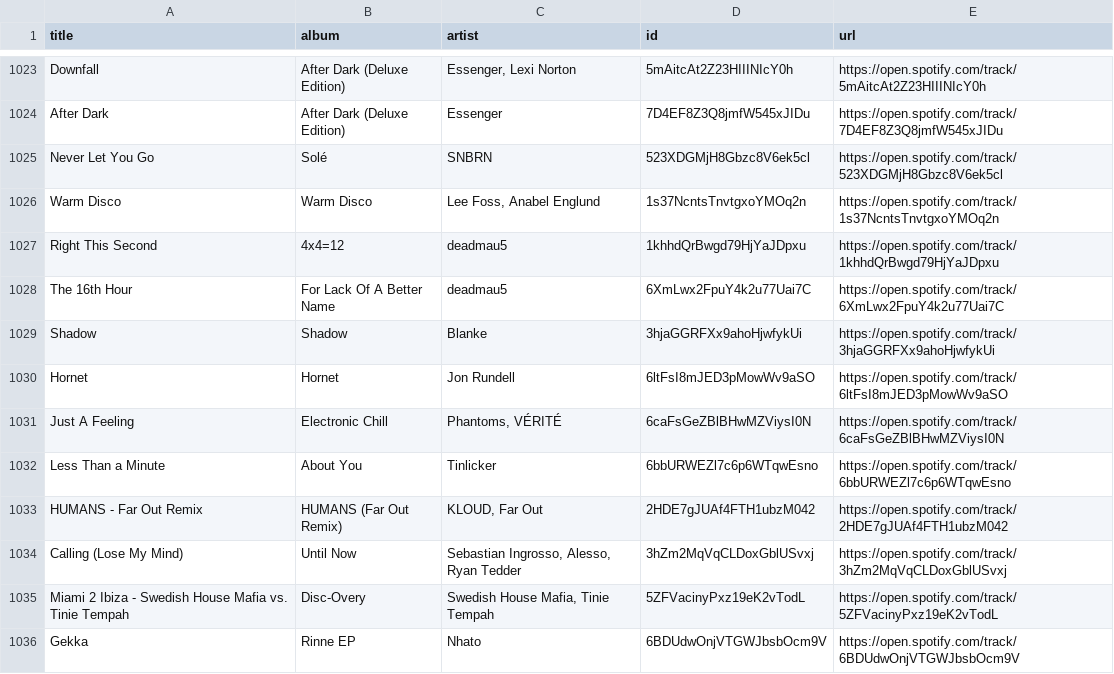
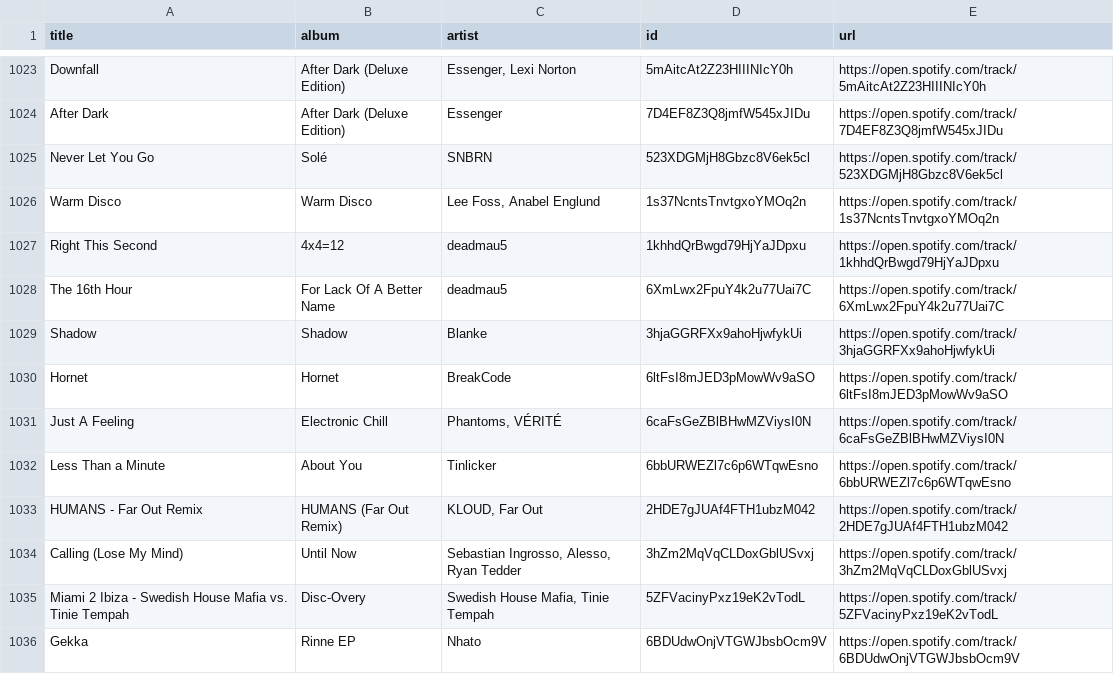
Before and after one commit to unex/dews_beats, a CSV file: Saved Songs.csv, drawn as a sheet; only a part is shown, gaps mark what is left out.

```diff
--- a/Saved Songs.csv
+++ b/Saved Songs.csv
@@ -1029,3 +1029,3 @@ The 16th Hour,For Lack Of A Better Name,deadmau5,6XmLwx2FpuY4k2u77Uai7C,https://
 Shadow,Shadow,Blanke,3hjaGGRFXx9ahoHjwfykUi,https://open.spotify.com/track/3hjaGGRFXx9ahoHjwfykUi
-Hornet,Hornet,Jon Rundell,6ltFsI8mJED3pMowWv9aSO,https://open.spotify.com/track/6ltFsI8mJED3pMowWv9aSO
+Hornet,Hornet,BreakCode,6ltFsI8mJED3pMowWv9aSO,https://open.spotify.com/track/6ltFsI8mJED3pMowWv9aSO
 Just A Feeling,Electronic Chill,"Phantoms, VÉRITÉ",6caFsGeZBlBHwMZViysI0N,https://open.spotify.com/track/6caFsGeZBlBHwMZViysI0N
```
Also changed, not shown: playlists/Chill Tracks.csv, playlists/New Music Weekly _ Monstercat.csv, 3 other files.
